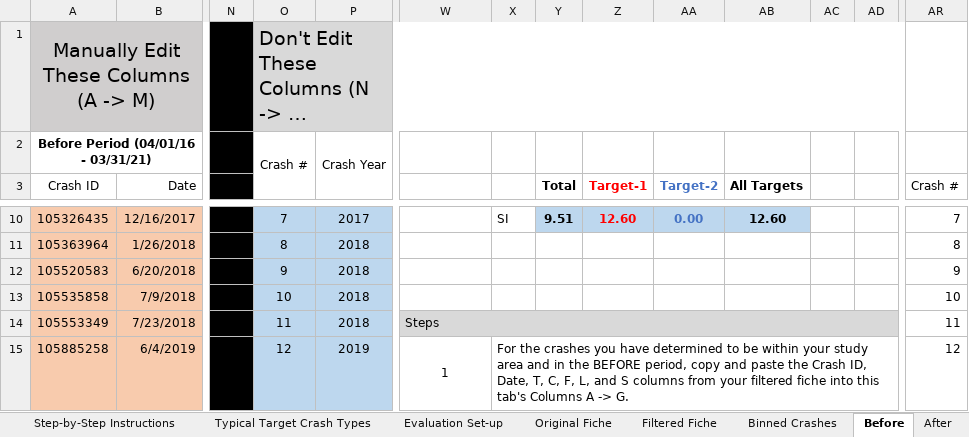
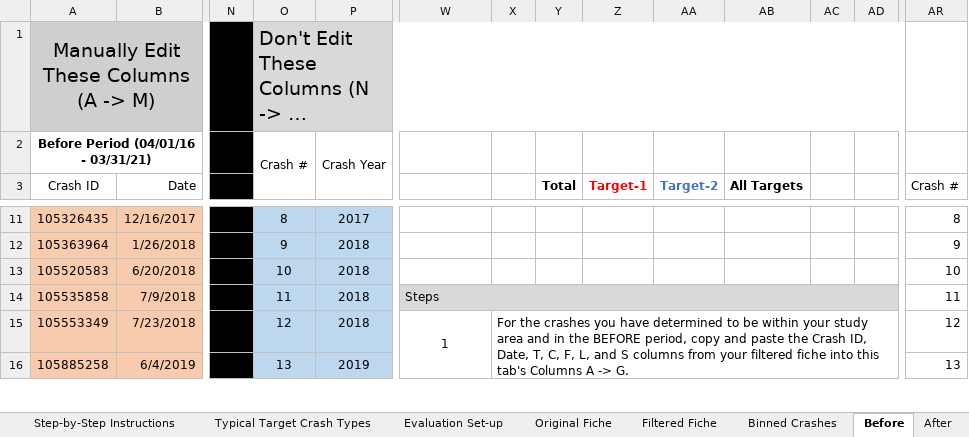
Before and after one commit to bahretc/Etch-A-Sketch, an Excel workbook: examples/41000076160/Intersection Evaluation Workbook - 10-18-223 (W-5710AM).xlsx, sheet Before, drawn as a sheet; only a part is shown, gaps mark what is left out; long unchanged cells end in …; values as stored, in another font and other column widths than the file's, no borders; conditional formats not drawn; removed rows and columns are numbered as before the commit, all else as after; the diff covers the shown part only; the diff names each change by its address in the sheet, - before the commit and + after, or states it on an @@ line.

```diff
--- a/examples/41000076160/Intersection Evaluation Workbook - 10-18-223 (W-5710AM).xlsx (sheet Before)
+++ b/examples/41000076160/Intersection Evaluation Workbook - 10-18-223 (W-5710AM).xlsx (sheet Before)
-O11: 7
+O11: 8
-X11: SI
+X11: (empty)
-Y11 (Total): 9.51
+Y11 (Total): (empty)
-Y11:AB11 fill: #BDD7EE
+Y11:AB11 fill: none
-Z11 (Target-1): 12.60
+Z11 (Target-1): (empty)
-AA11 (Target-2): 0.00
+AA11 (Target-2): (empty)
-AB11 (All Targets): 12.60
+AB11 (All Targets): (empty)
-AR11 (Crash #): 7
+AR11 (Crash #): 8
-O12: 8
+O12: 9
-AR12 (Crash #): 8
+AR12 (Crash #): 9
-O13: 9
+O13: 10
-AR13 (Crash #): 9
+AR13 (Crash #): 10
-O14: 10
+O14: 11
-W14: (empty)
+W14: Steps
-W14:AD14 fill: none
+W14:AD14 fill: #D9D9D9
+W14:AD14 merged
-AR14 (Crash #): 10
+AR14 (Crash #): 11
-O15: 11
+O15: 12
-W15: Steps
+W15: 1
-W15:AD15 fill: #D9D9D9
+W15:AD15 fill: none
-W15 alignment: left
+W15 alignment: center
-W14:AD14 merged
+W15:W29 merged
-X15: (empty)
+X15: For the crashes you have determined to be within your study area and in the BEFORE period, copy and paste the Crash ID, Date, T, C, F, L, and S columns from your filtered fiche into this tab's Columns A -> G.
+X15:AD17 merged
-AR15 (Crash #): 11
+AR15 (Crash #): 12
-O16: 12
+O16: 13
-W16: 1
+W16: (empty)
-W15:W29 merged
-X16: For the crashes you have determined to be within your study area and in the BEFORE period, copy and paste the Crash ID, Date, T, C, F, L, and S columns from your filtered fiche into this tab's Columns A -> G.
+X16: (empty)
-X15:AD17 merged
-AR16 (Crash #): 12
+AR16 (Crash #): 13
```
Also changed, not shown: 1 added row, 1 removed row, 35 edited cells and merged cells elsewhere in this sheet, sheet Filtered Fiche, sheet 1 page results - 1 Target, sheet 1 page results - 2 Targets, sheet For NCDOT staff - for Tracking, formulas that keep their value, hidden cells, 6 other files.
